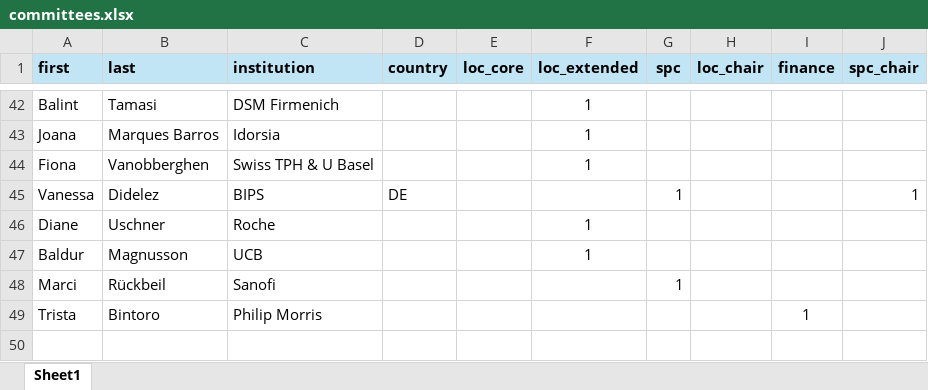
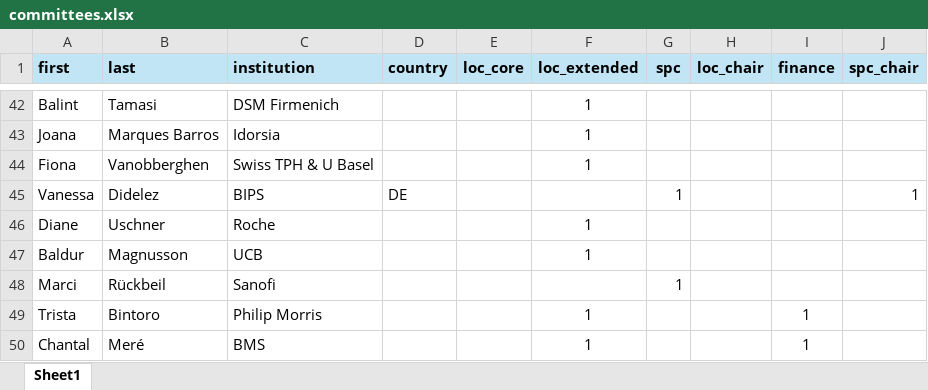
Before and after one commit to iscb2025/iscb2025.github.io, an Excel workbook: data/committees.xlsx, sheet Sheet1, drawn as a sheet; only a part is shown, gaps mark what is left out; values as stored, in another font and other column widths than the file's, no borders; the diff names each change by its address in the sheet, - before the commit and + after, or states it on an @@ line.

Commit message:
* Add finance LOC member

```diff
--- a/data/committees.xlsx (sheet Sheet1)
+++ b/data/committees.xlsx (sheet Sheet1)
-F49 (loc_extended): (empty)
+F49 (loc_extended): 1
+row 50: Chantal | Meré | BMS |  |  | 1 |  |  | 1
```
Also changed, not shown: 2 other files.
